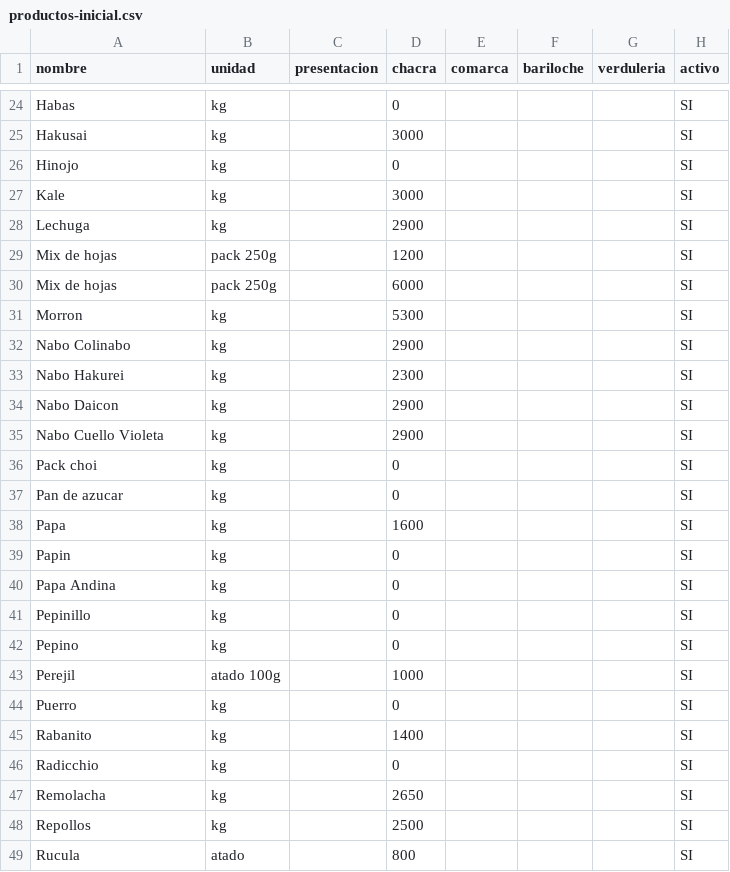
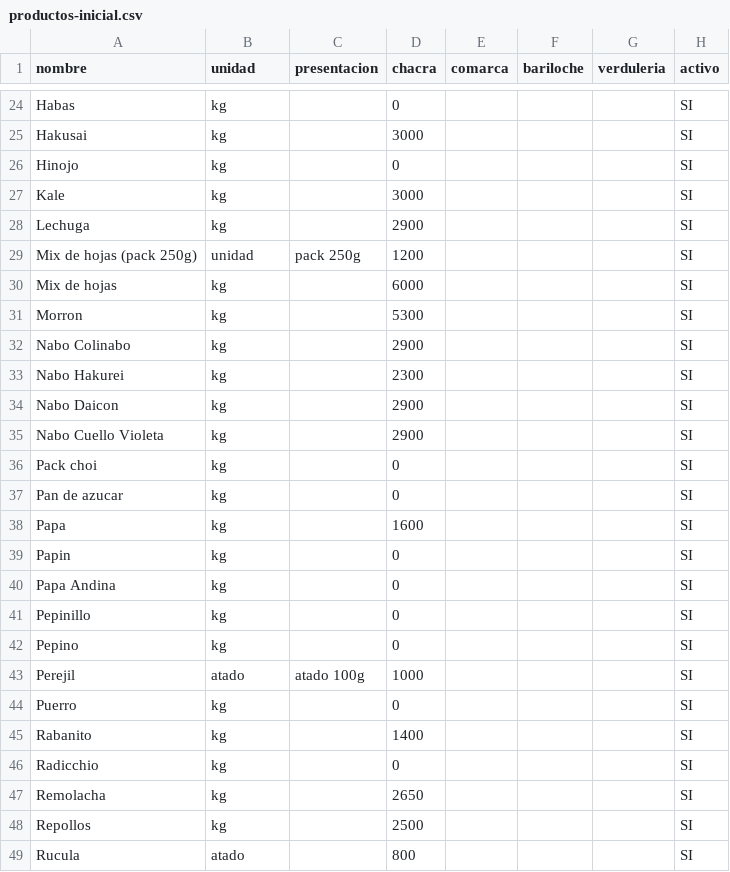
Before and after one commit to MartinTrigo/bioma-mov, a CSV file: productos-inicial.csv, drawn as a sheet; only a part is shown, gaps mark what is left out.

```diff
--- a/productos-inicial.csv
+++ b/productos-inicial.csv
@@ -28,4 +28,4 @@ Kale,kg,,3000,,,,SI
 Lechuga,kg,,2900,,,,SI
-Mix de hojas,pack 250g,,1200,,,,SI
-Mix de hojas,pack 250g,,6000,,,,SI
+Mix de hojas (pack 250g),unidad,pack 250g,1200,,,,SI
+Mix de hojas,kg,,6000,,,,SI
 Morron,kg,,5300,,,,SI
@@ -42,3 +42,3 @@ Pepinillo,kg,,0,,,,SI
 Pepino,kg,,0,,,,SI
-Perejil,atado 100g,,1000,,,,SI
+Perejil,atado,atado 100g,1000,,,,SI
 Puerro,kg,,0,,,,SI
```
Also changed, not shown: 4 other files.
